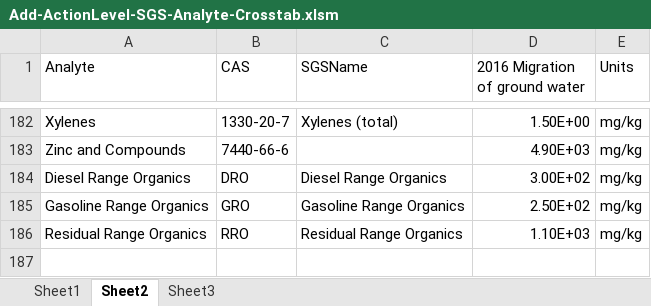
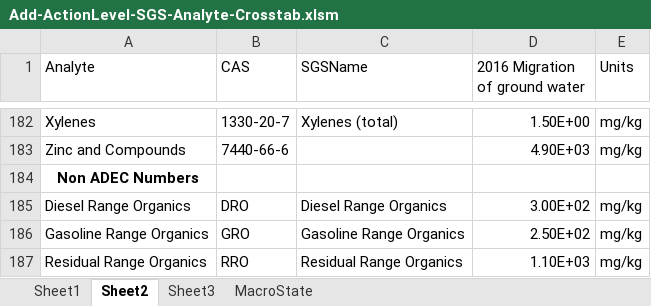
Before and after one commit to terrancemount/VBA_Macros, an Excel workbook: Add-ActionLevel-SGS-Analyte-Crosstab.xlsm, sheet Sheet2, drawn as a sheet; only a part is shown, gaps mark what is left out; values as stored, in another font and other column widths than the file's, no borders; the diff names each change by its address in the sheet, - before the commit and + after, or states it on an @@ line.

Commit message:
working on state macro

```diff
--- a/Add-ActionLevel-SGS-Analyte-Crosstab.xlsm (sheet Sheet2)
+++ b/Add-ActionLevel-SGS-Analyte-Crosstab.xlsm (sheet Sheet2)
+sheet tab: MacroState
+row 184: Non ADEC Numbers
```
